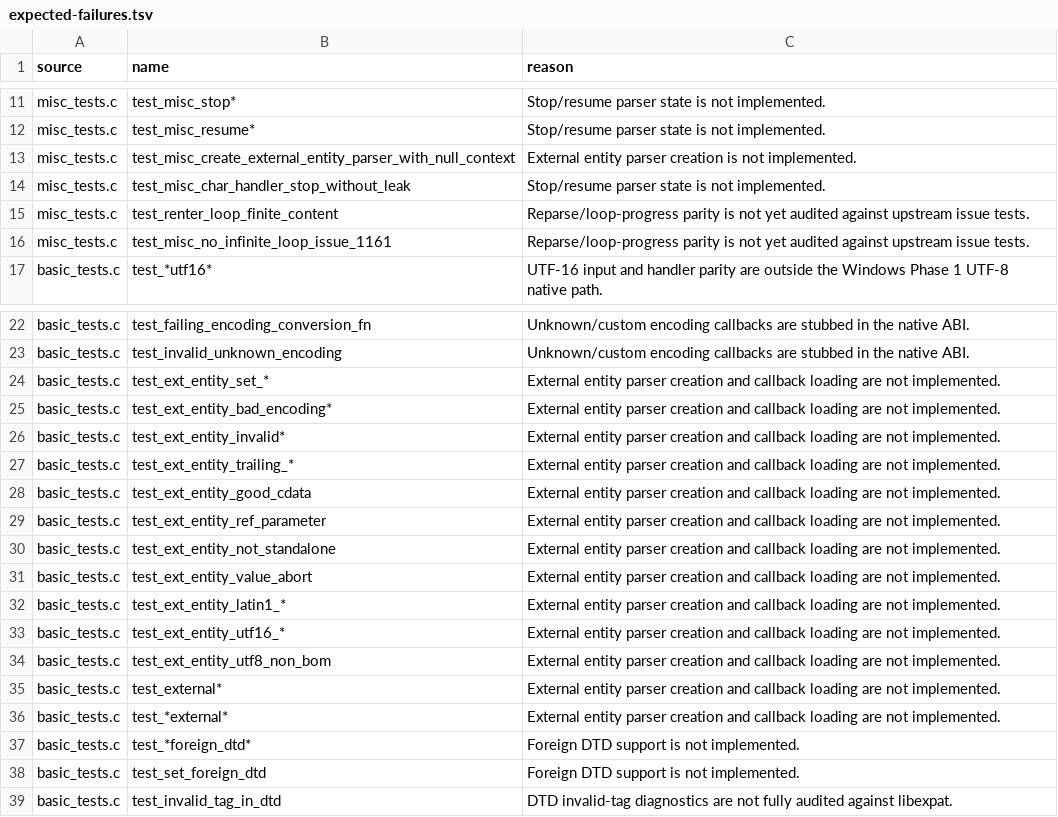
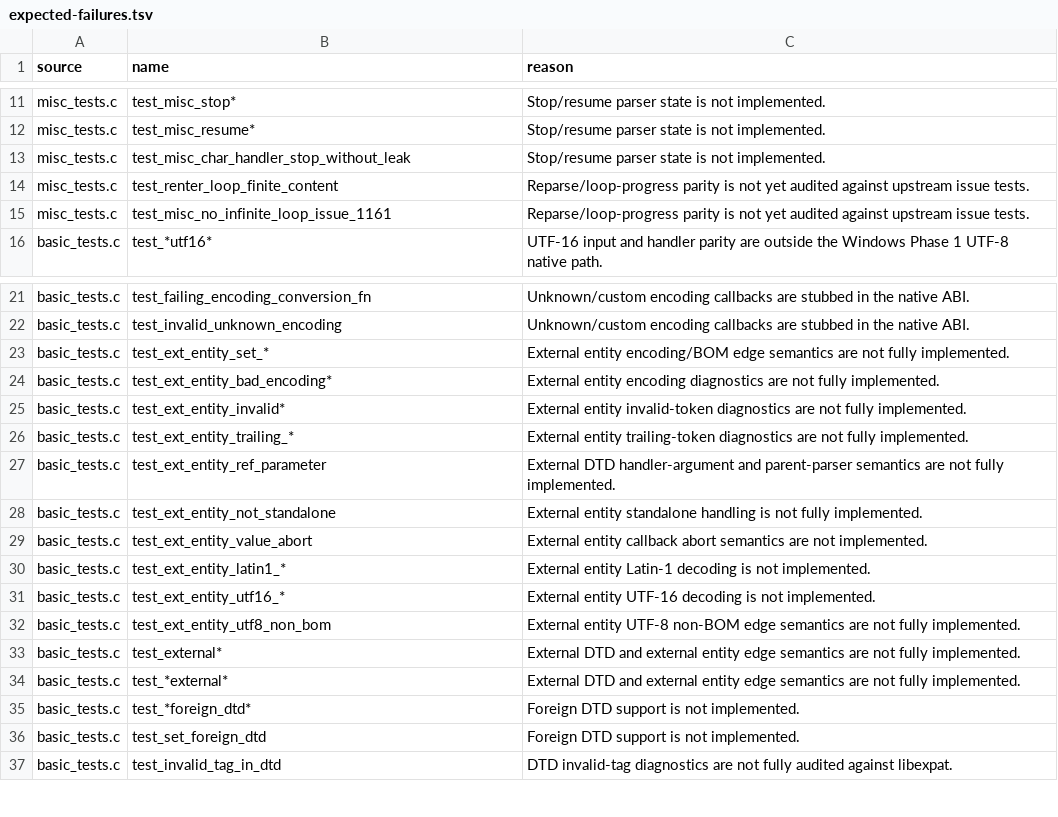
Before and after one commit to andersoxie/xpact, a TSV file: adapters/libexpat/expected-failures.tsv, drawn as a sheet; only a part is shown, gaps mark what is left out.

Commit message:
NEw features imeplented to pass soem new tests
Key changes:
Added Eiffel-side external parsed entity fragment handling, including top-level text, CDATA, child elements, and DTD-subset fragments in src/xp_parser.e.
Extended the native Eiffel-backed bridge for external entity parser context, parameter entity policy, and the real public XML_Parser callback handle.
Fixed XML_SetExternalEntityRefHandlerArg(parser, NULL) to fall back to the parser pointer, matching Expat behavior.
Expanded native smoke coverage for:null-context XML_ExternalEntityParserCreate
loaded external entity child parser with inherited handlers
CDATA in external entities
explicit and null external entity handler args
bridge ABI forwarding after the ABI bump

Updated libexpat parity docs/manifests: expected failures are now 247, green patterns 53, red patterns 47.
Verification passed:
ec -batch -config tests\xpact_tests.ecf -target xpact_tests
.\EIFGENs\xpact_tests\W_code\xpact_tests.exe
.\scripts\build_native_eiffel.ps1
.\scripts\run_native_abi_tests.ps1 -Target Windows
.\scripts\run_native_runtime_smoke.ps1
.\scripts\run_libexpat_adapter.ps1 ... -Mode Manifest
git diff --check
Refreshed package:
dist\xpact-0.1.0-preview-windows-x64.zip

```diff
--- a/adapters/libexpat/expected-failures.tsv
+++ b/adapters/libexpat/expected-failures.tsv
@@ -12,3 +12,2 @@ misc_tests.c	test_misc_stop*	Stop/resume parser state is not implemented.
 misc_tests.c	test_misc_resume*	Stop/resume parser state is not implemented.
-misc_tests.c	test_misc_create_external_entity_parser_with_null_context	External entity parser creation is not implemented.
 misc_tests.c	test_misc_char_handler_stop_without_leak	Stop/resume parser state is not implemented.
@@ -23,15 +22,14 @@ basic_tests.c	test_failing_encoding_conversion_fn	Unknown/custom encoding callba
 basic_tests.c	test_invalid_unknown_encoding	Unknown/custom encoding callbacks are stubbed in the native ABI.
-basic_tests.c	test_ext_entity_set_*	External entity parser creation and callback loading are not implemented.
-basic_tests.c	test_ext_entity_bad_encoding*	External entity parser creation and callback loading are not implemented.
-basic_tests.c	test_ext_entity_invalid*	External entity parser creation and callback loading are not implemented.
-basic_tests.c	test_ext_entity_trailing_*	External entity parser creation and callback loading are not implemented.
-basic_tests.c	test_ext_entity_good_cdata	External entity parser creation and callback loading are not implemented.
-basic_tests.c	test_ext_entity_ref_parameter	External entity parser creation and callback loading are not implemented.
-basic_tests.c	test_ext_entity_not_standalone	External entity parser creation and callback loading are not implemented.
-basic_tests.c	test_ext_entity_value_abort	External entity parser creation and callback loading are not implemented.
-basic_tests.c	test_ext_entity_latin1_*	External entity parser creation and callback loading are not implemented.
-basic_tests.c	test_ext_entity_utf16_*	External entity parser creation and callback loading are not implemented.
-basic_tests.c	test_ext_entity_utf8_non_bom	External entity parser creation and callback loading are not implemented.
-basic_tests.c	test_external*	External entity parser creation and callback loading are not implemented.
-basic_tests.c	test_*external*	External entity parser creation and callback loading are not implemented.
+basic_tests.c	test_ext_entity_set_*	External entity encoding/BOM edge semantics are not fully implemented.
+basic_tests.c	test_ext_entity_bad_encoding*	External entity encoding diagnostics are not fully implemented.
+basic_tests.c	test_ext_entity_invalid*	External entity invalid-token diagnostics are not fully implemented.
+basic_tests.c	test_ext_entity_trailing_*	External entity trailing-token diagnostics are not fully implemented.
+basic_tests.c	test_ext_entity_ref_parameter	External DTD handler-argument and parent-parser semantics are not fully implemented.
+basic_tests.c	test_ext_entity_not_standalone	External entity standalone handling is not fully implemented.
+basic_tests.c	test_ext_entity_value_abort	External entity callback abort semantics are not implemented.
+basic_tests.c	test_ext_entity_latin1_*	External entity Latin-1 decoding is not implemented.
+basic_tests.c	test_ext_entity_utf16_*	External entity UTF-16 decoding is not implemented.
+basic_tests.c	test_ext_entity_utf8_non_bom	External entity UTF-8 non-BOM edge semantics are not fully implemented.
+basic_tests.c	test_external*	External DTD and external entity edge semantics are not fully implemented.
+basic_tests.c	test_*external*	External DTD and external entity edge semantics are not fully implemented.
 basic_tests.c	test_*foreign_dtd*	Foreign DTD support is not implemented.
```
Also changed, not shown: adapters/libexpat/parity.tsv, 13 other files.
